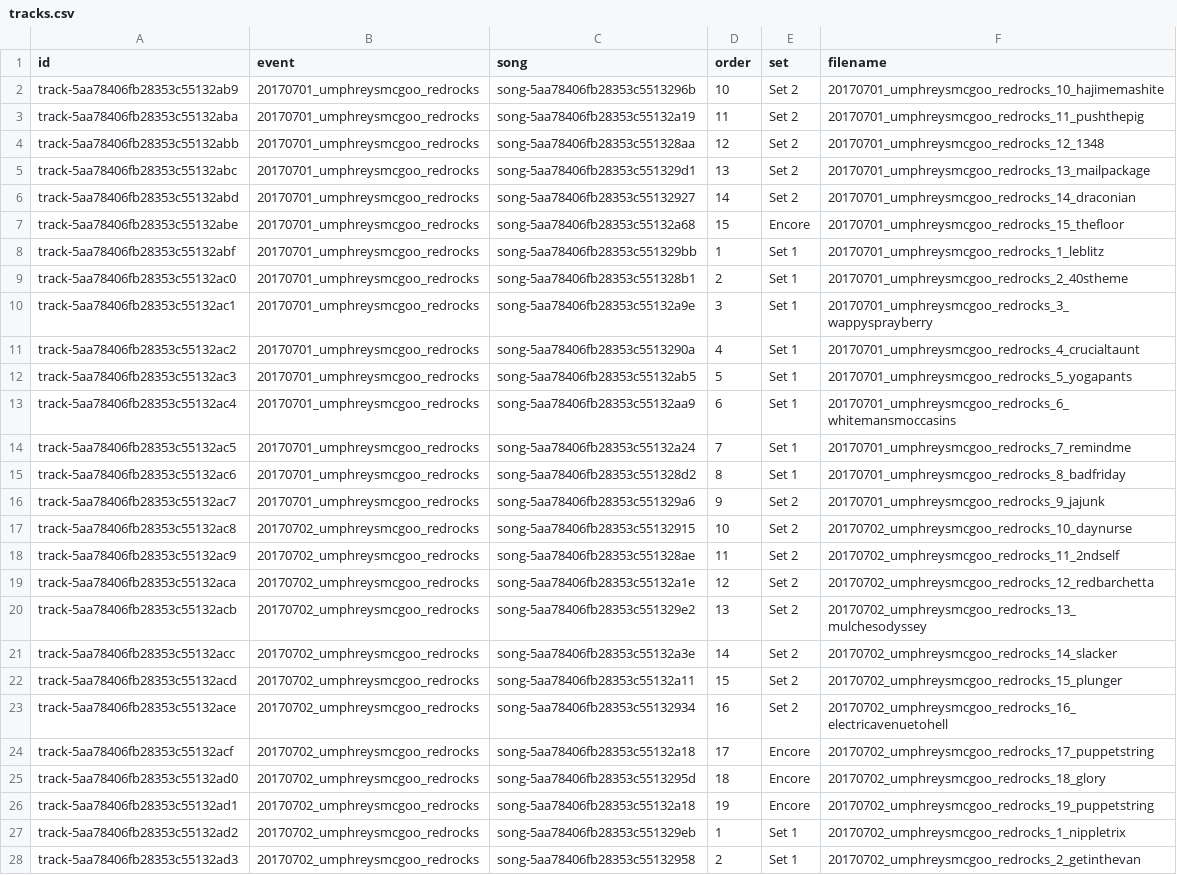
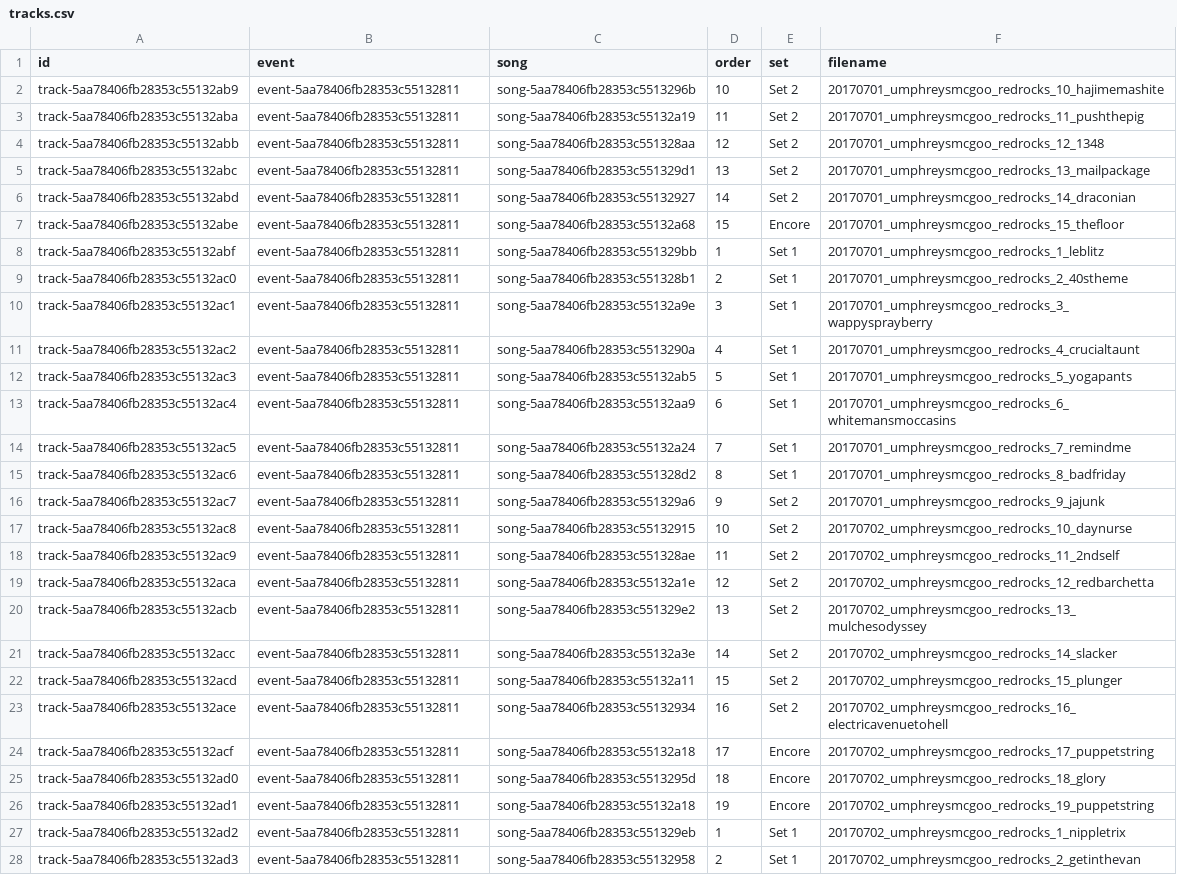
Before and after one commit to TrellixVulnTeam/gijmo-fire_1CWM, a CSV file: scripts/csv/tracks.csv, drawn as a sheet; only a part is shown; the diff covers the shown part only; the diff names each change by its address in the sheet, - before the commit and + after, or states it on an @@ line.

```diff
--- a/scripts/csv/tracks.csv
+++ b/scripts/csv/tracks.csv
-B2:B16 (event): 20170701_umphreysmcgoo_redrocks
+B2:B16 (event): event-5aa78406fb28353c55132811
-B17:B28 (event): 20170702_umphreysmcgoo_redrocks
+B17:B28 (event): event-5aa78406fb28353c55132811
```
Also changed, not shown: 8 edited cells elsewhere in this file, scripts/csv/events.csv, scripts/csv/venues.csv, 53 other files.
